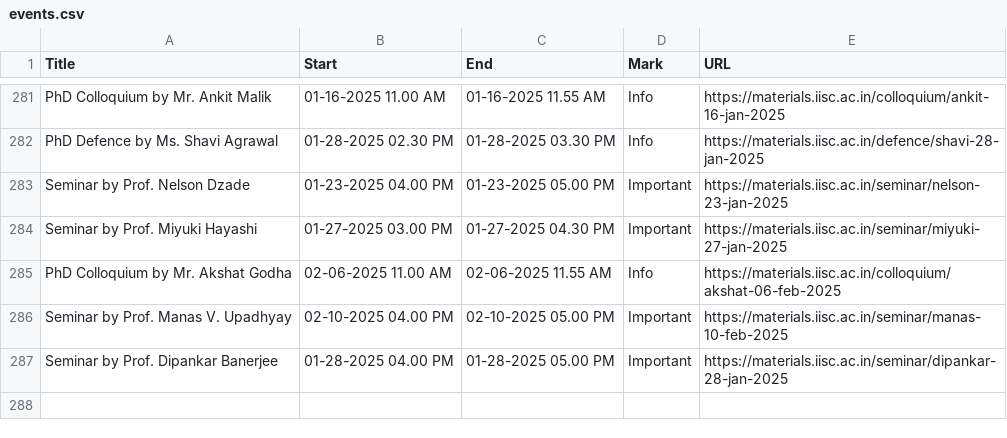
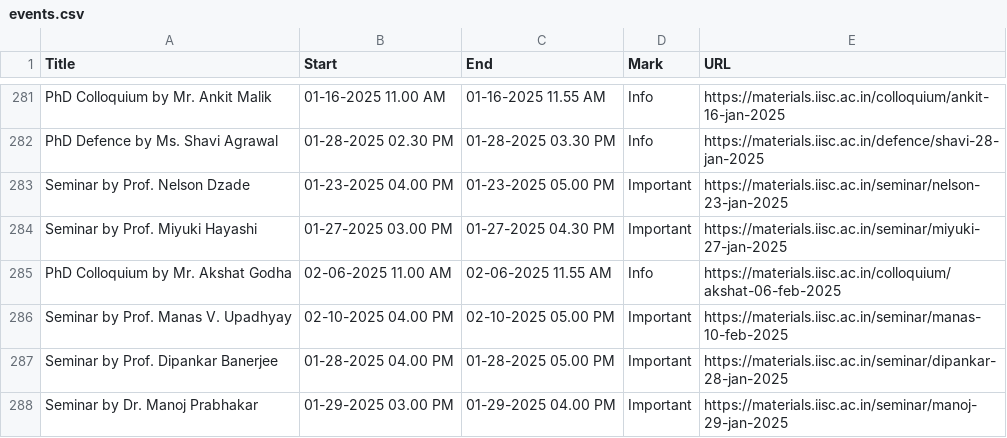
Before and after one commit to mte-iisc/materials-iisc, a CSV file: events/events.csv, drawn as a sheet; only a part is shown, gaps mark what is left out.

```diff
--- a/events/events.csv
+++ b/events/events.csv
@@ -287 +287,2 @@ Seminar by Prof. Manas V. Upadhyay,02-10-2025  04.00 PM,02-10-2025  05.00 PM,Imp
 Seminar by Prof. Dipankar Banerjee,01-28-2025  04.00 PM,01-28-2025  05.00 PM,Important,https://materials.iisc.ac.in/seminar/dipankar-28-jan-2025
+Seminar by Dr. Manoj Prabhakar,01-29-2025  03.00 PM,01-29-2025  04.00 PM,Important,https://materials.iisc.ac.in/seminar/manoj-29-jan-2025
```
Also changed, not shown: _site/events/events.csv, 9 other files.
